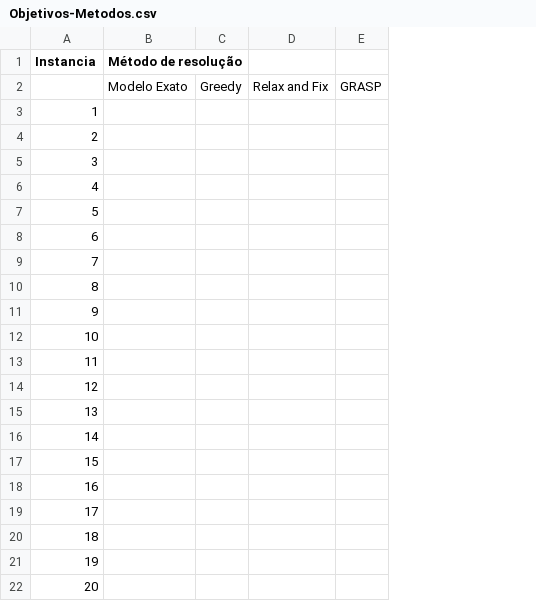
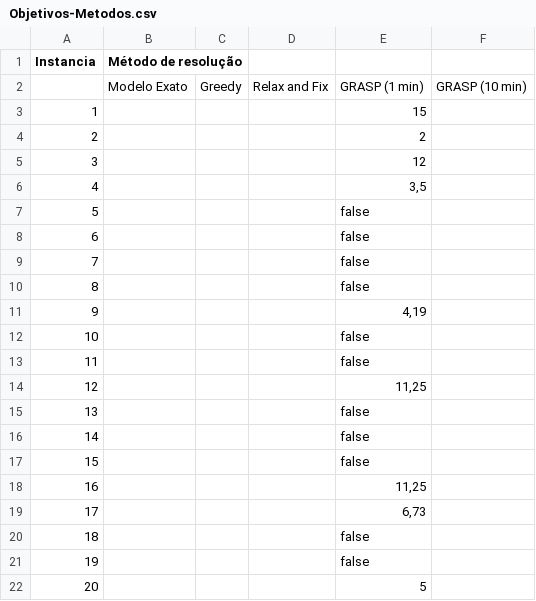
Before and after one commit to FelipePCapalbo/EYF_ML_challenge-sbpo-2025, a CSV file: Objetivos-Metodos.csv, drawn as a sheet; removed rows and columns are numbered as before the commit, all else as after; the diff names each change by its address in the sheet, - before the commit and + after, or states it on an @@ line.

Commit message:
GRASP 1min ATT

```diff
--- a/Objetivos-Metodos.csv
+++ b/Objetivos-Metodos.csv
-column E, row 2: GRASP
+column E, rows 2-22: GRASP (1 min) | 15 | 2 | 12 | 3,5 | false | false | false | false | 4,19 | false | false | 11,25 | false | false | false | 11,25 | 6,73 | false | false | 5
+column F, row 2: GRASP (10 min)
```
